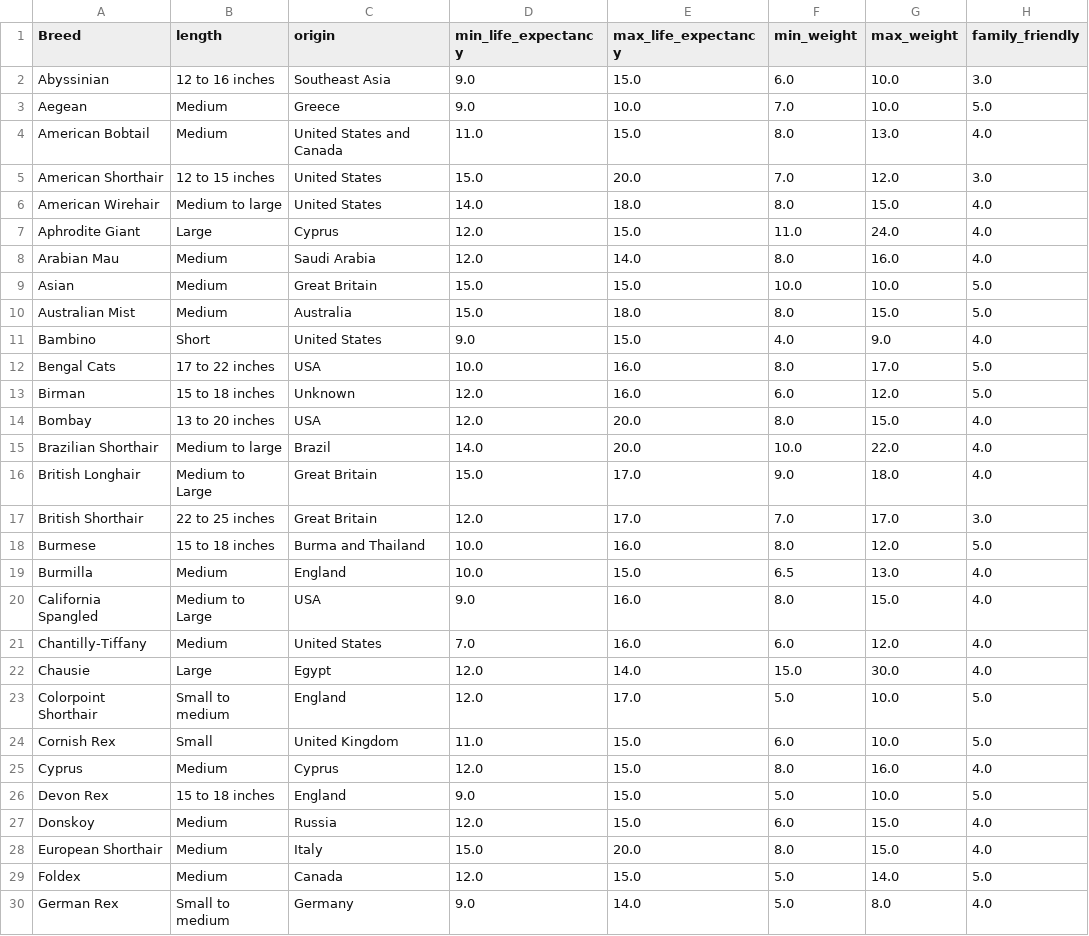
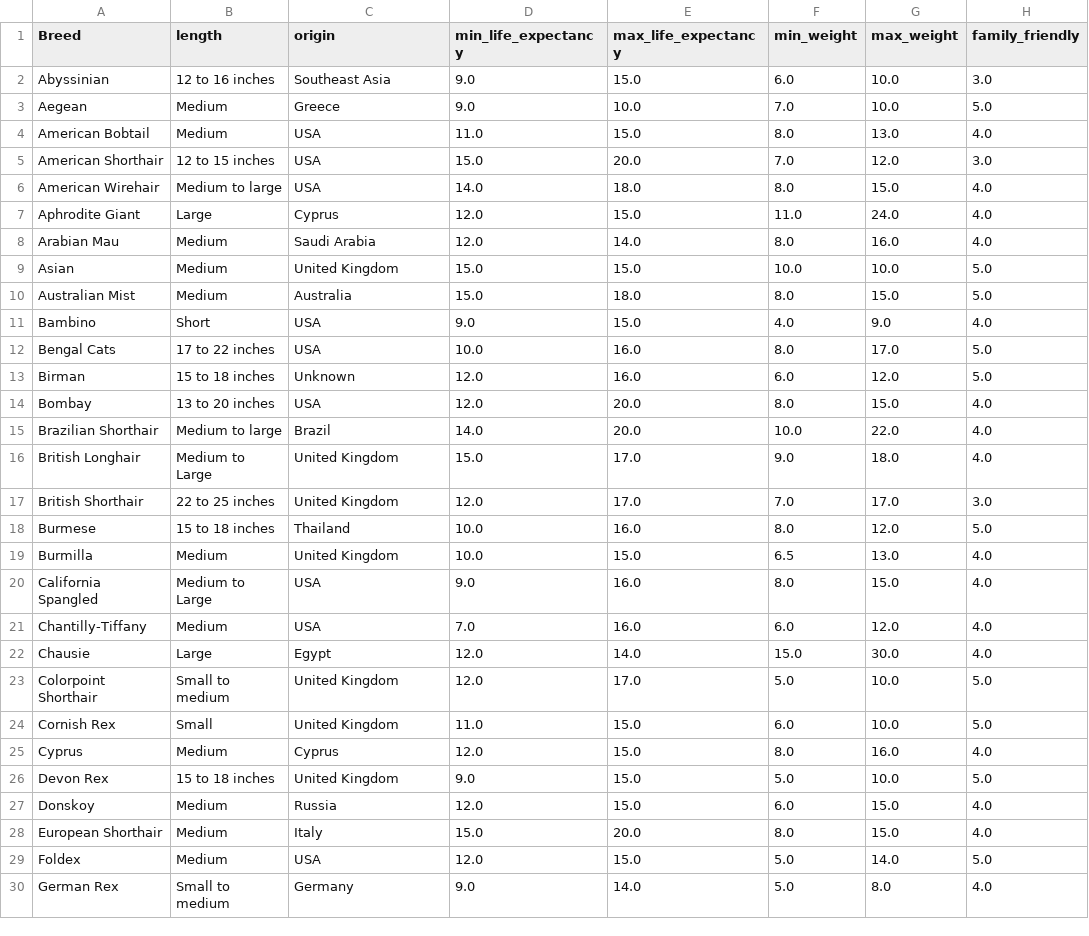
Before and after one commit to amigli/Pet-Tips, a CSV file: cleaned_datasets/cat_breeds.csv, drawn as a sheet; only a part is shown; the diff covers the shown part only; the diff names each change by its address in the sheet, - before the commit and + after, or states it on an @@ line.

Commit message:
Aggiornamento valori 'origin'

```diff
--- a/cleaned_datasets/cat_breeds.csv
+++ b/cleaned_datasets/cat_breeds.csv
-C4 (origin): United States and Canada
+C4 (origin): USA
-C5:C6 (origin): United States
+C5:C6 (origin): USA
-C9 (origin): Great Britain
+C9 (origin): United Kingdom
-C11 (origin): United States
+C11 (origin): USA
-C16:C17 (origin): Great Britain
+C16:C17 (origin): United Kingdom
-C18 (origin): Burma and Thailand
+C18 (origin): Thailand
-C19 (origin): England
+C19 (origin): United Kingdom
-C21 (origin): United States
+C21 (origin): USA
-C23 (origin): England
+C23 (origin): United Kingdom
-C26 (origin): England
+C26 (origin): United Kingdom
-C29 (origin): Canada
+C29 (origin): USA
```
Also changed, not shown: 15 edited cells elsewhere in this file.
